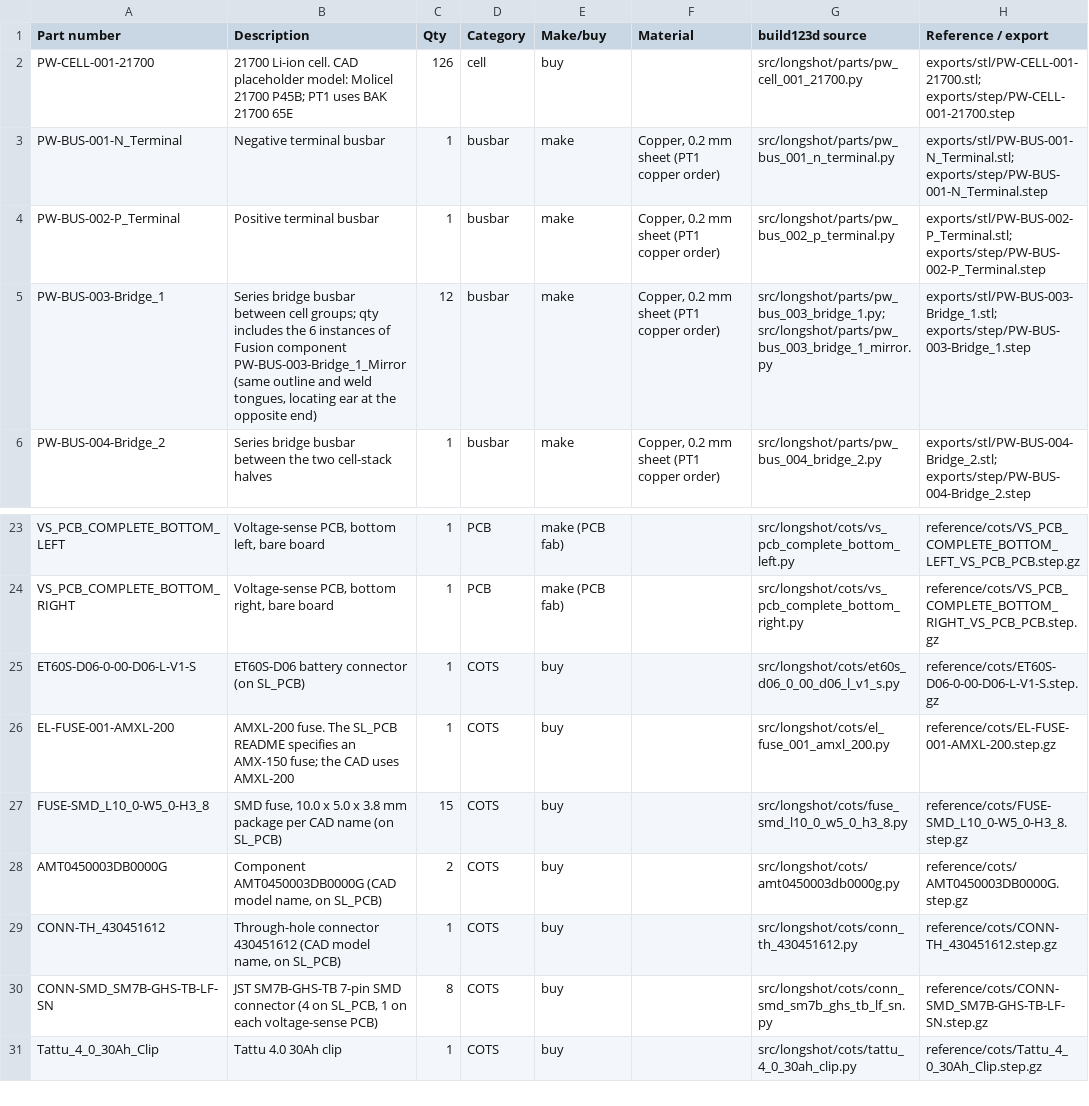
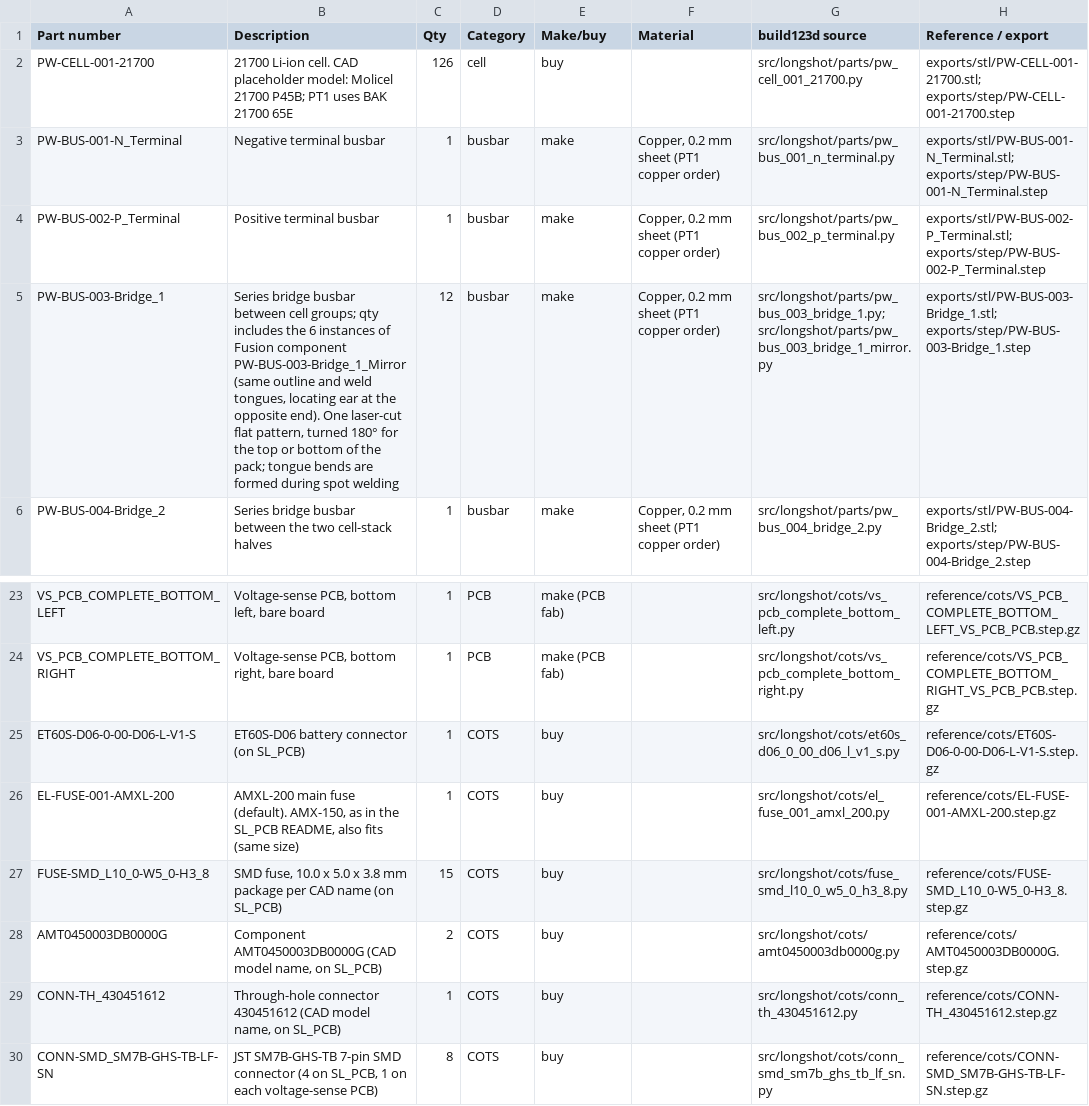
Before and after one commit to Arrow-air/project-longshot, a CSV file: engineering/cad/build123d/BOM.csv, drawn as a sheet; only a part is shown, gaps mark what is left out; the shorter side is filled out with more unchanged rows; the diff names each change by its address in the sheet, - before the commit and + after, or states it on an @@ line.

Commit message:
docs: record Julius's answers on bridge flat pattern, main fuse and cell model

```diff
--- a/engineering/cad/build123d/BOM.csv
+++ b/engineering/cad/build123d/BOM.csv
-B5 (Description): …the opposite end)
+B5 (Description): …the opposite end). One laser-cut flat pattern, turned 180° for the top or bottom of the pack; tongue bends are formed during spot welding
-B26 (Description): AMXL-200 fuse. The SL_PCB README specifies an AMX-150 fuse; the CAD uses AMXL-200
+B26 (Description): AMXL-200 main fuse (default). AMX-150, as in the SL_PCB README, also fits (same size)
```
Also changed, not shown: 3 other files.
